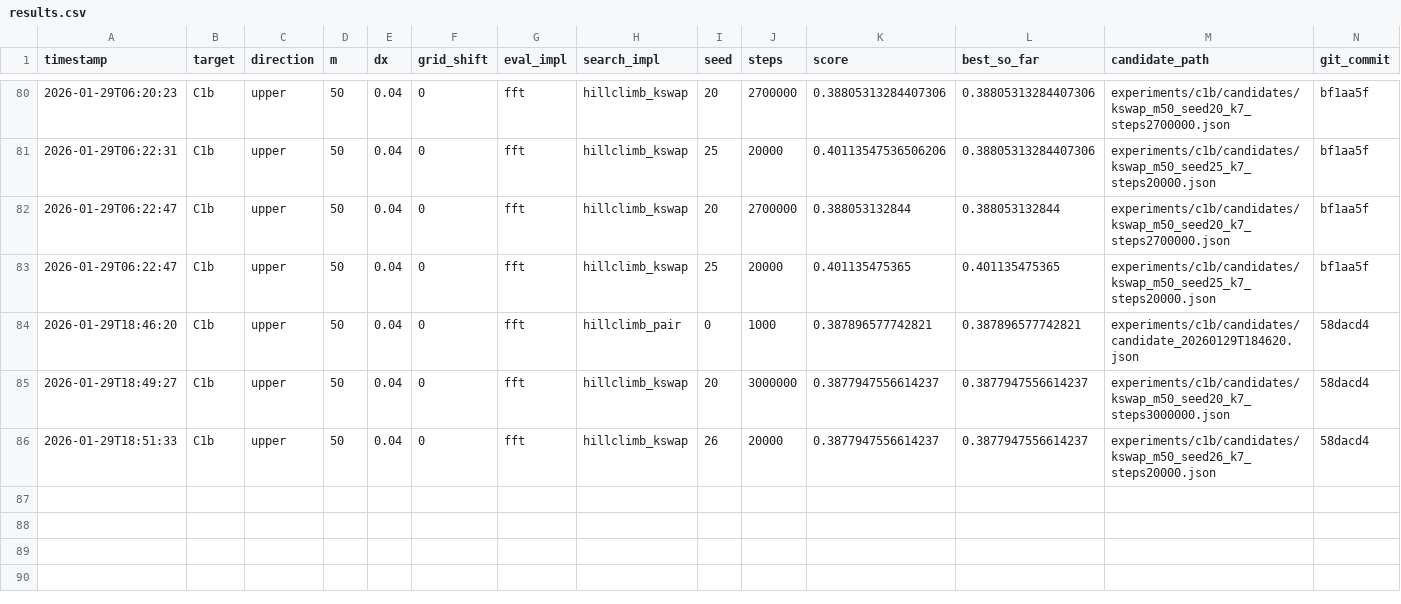
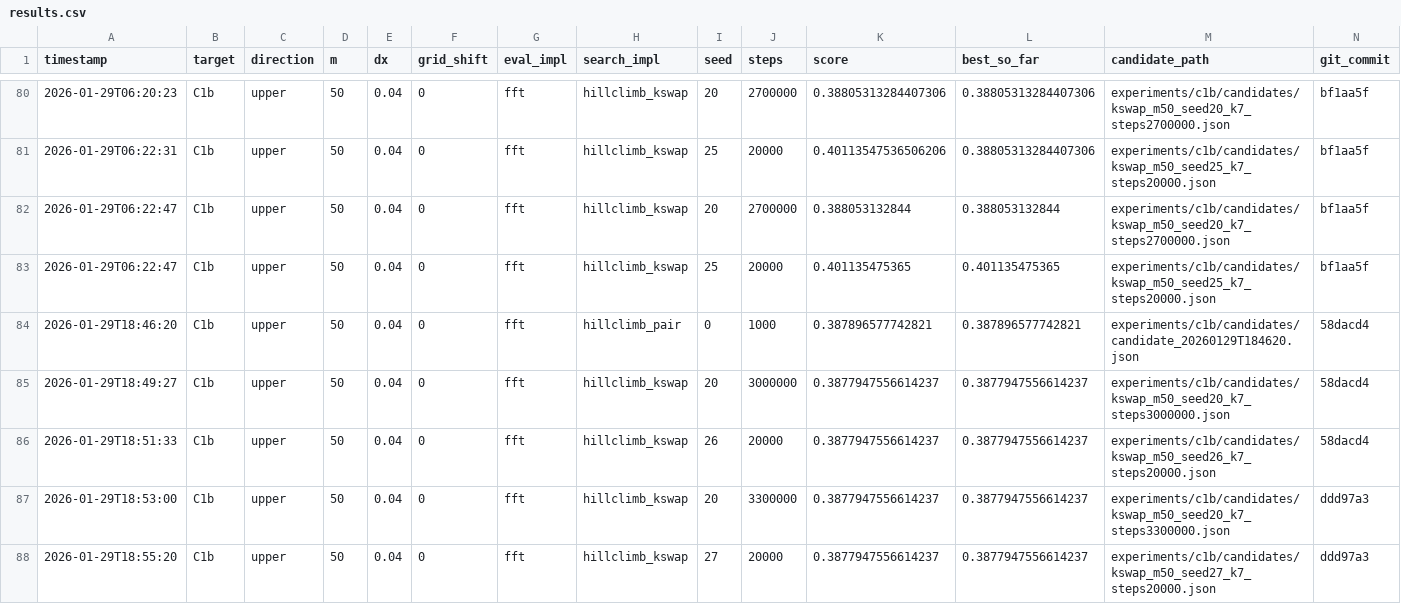
Before and after one commit to sebastian-griego/opt, a CSV file: results.csv, drawn as a sheet; only a part is shown, gaps mark what is left out; the diff names each change by its address in the sheet, - before the commit and + after, or states it on an @@ line.

Commit message:
iter: kswap k7 seed20 3.3M

```diff
--- a/results.csv
+++ b/results.csv
+row 87: 2026-01-29T18:53:00 | C1b | upper | 50 | 0.04 | 0 | fft | hillclimb_kswap | 20 | 3300000 | 0.3877947556614237 | 0.3877947556614237 | experiments/c1b/candidates/kswap_m50_seed20_k7_steps3300000.json | ddd97a3
+row 88: 2026-01-29T18:55:20 | C1b | upper | 50 | 0.04 | 0 | fft | hillclimb_kswap | 27 | 20000 | 0.3877947556614237 | 0.3877947556614237 | experiments/c1b/candidates/kswap_m50_seed27_k7_steps20000.json | ddd97a3
```
Also changed, not shown: 4 other files.
